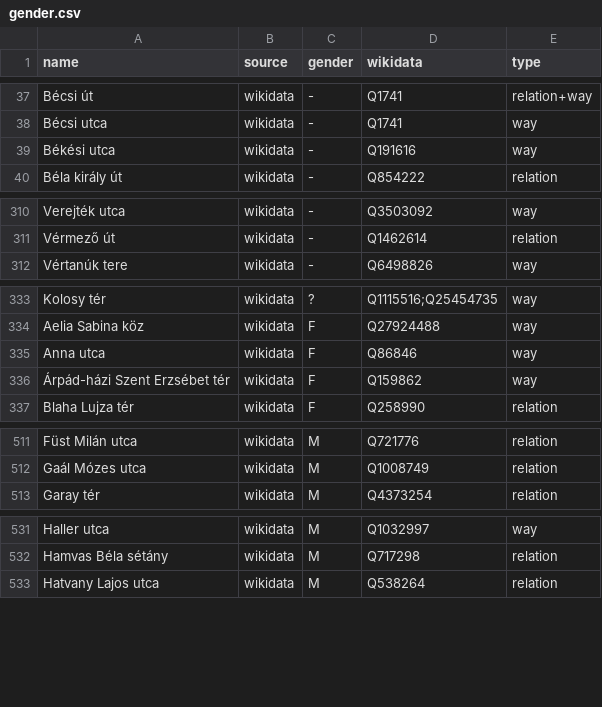
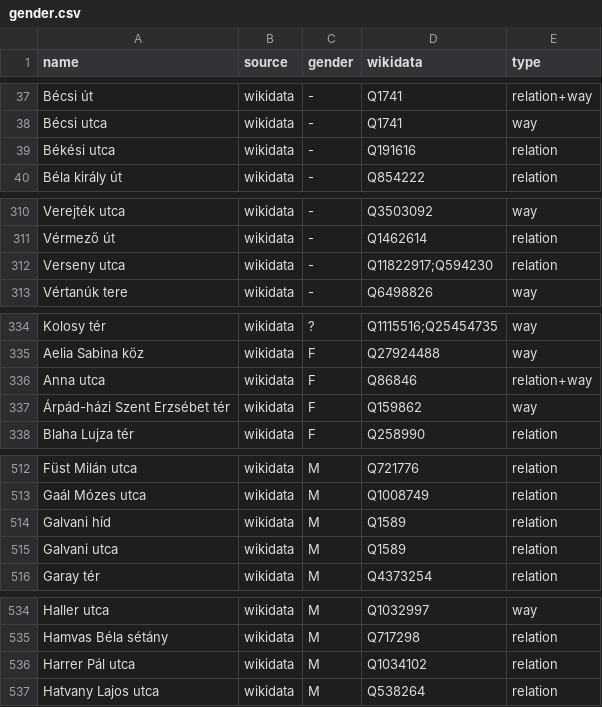
Before and after one commit to EqualStreetNames/equalstreetnames-budapest, a CSV file: data/gender.csv, drawn as a sheet; only a part is shown, gaps mark what is left out; addresses are those after the commit; the diff covers the shown part only; the diff names each change by its address in the sheet, - before the commit and + after, or states it on an @@ line.

```diff
--- a/data/gender.csv
+++ b/data/gender.csv
-E39 (type): way
+E39 (type): relation
+row 312: Verseny utca | wikidata | - | Q11822917;Q594230 | relation
-E336 (type): way
+E336 (type): relation+way
+row 514: Galvani híd | wikidata | M | Q1589 | relation
+row 515: Galvani utca | wikidata | M | Q1589 | relation
+row 536: Harrer Pál utca | wikidata | M | Q1034102 | relation
```
Also changed, not shown: 4 edited cells elsewhere in this file, data/other.csv, 3 other files.
